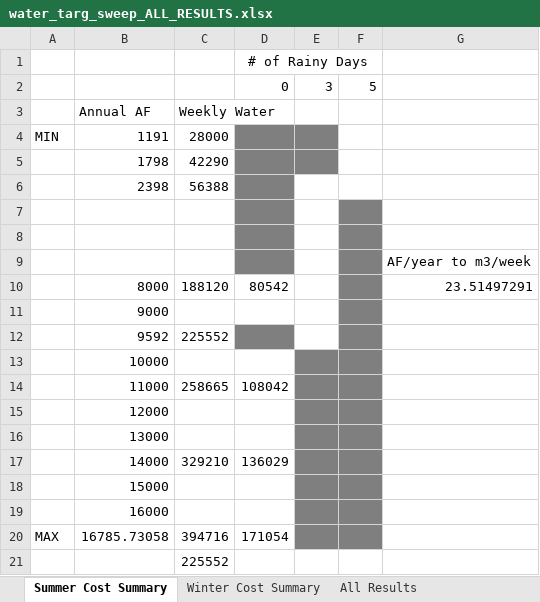
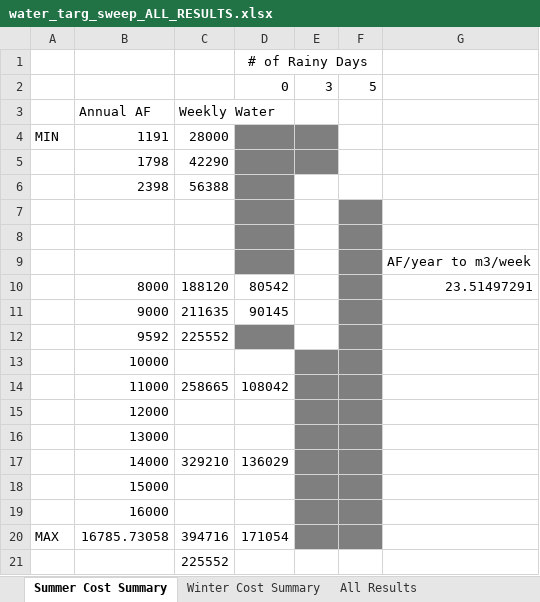
Before and after one commit to jakechurchi/watertap, an Excel workbook: tutorials/flex_ro/sweep results/water_targ_sweep_ALL_RESULTS.xlsx, sheet Summer Cost Summary, drawn as a sheet; values as stored, in another font and other column widths than the file's, no borders; the diff names each change by its address in the sheet, - before the commit and + after, or states it on an @@ line.

Commit message:
0 rainy days, summer and winter sweep

```diff
--- a/tutorials/flex_ro/sweep results/water_targ_sweep_ALL_RESULTS.xlsx (sheet Summer Cost Summary)
+++ b/tutorials/flex_ro/sweep results/water_targ_sweep_ALL_RESULTS.xlsx (sheet Summer Cost Summary)
-C11: (empty)
+C11: 211635
-D11: (empty)
+D11: 90145
```
Also changed, not shown: sheet All Results, 11 other files.
